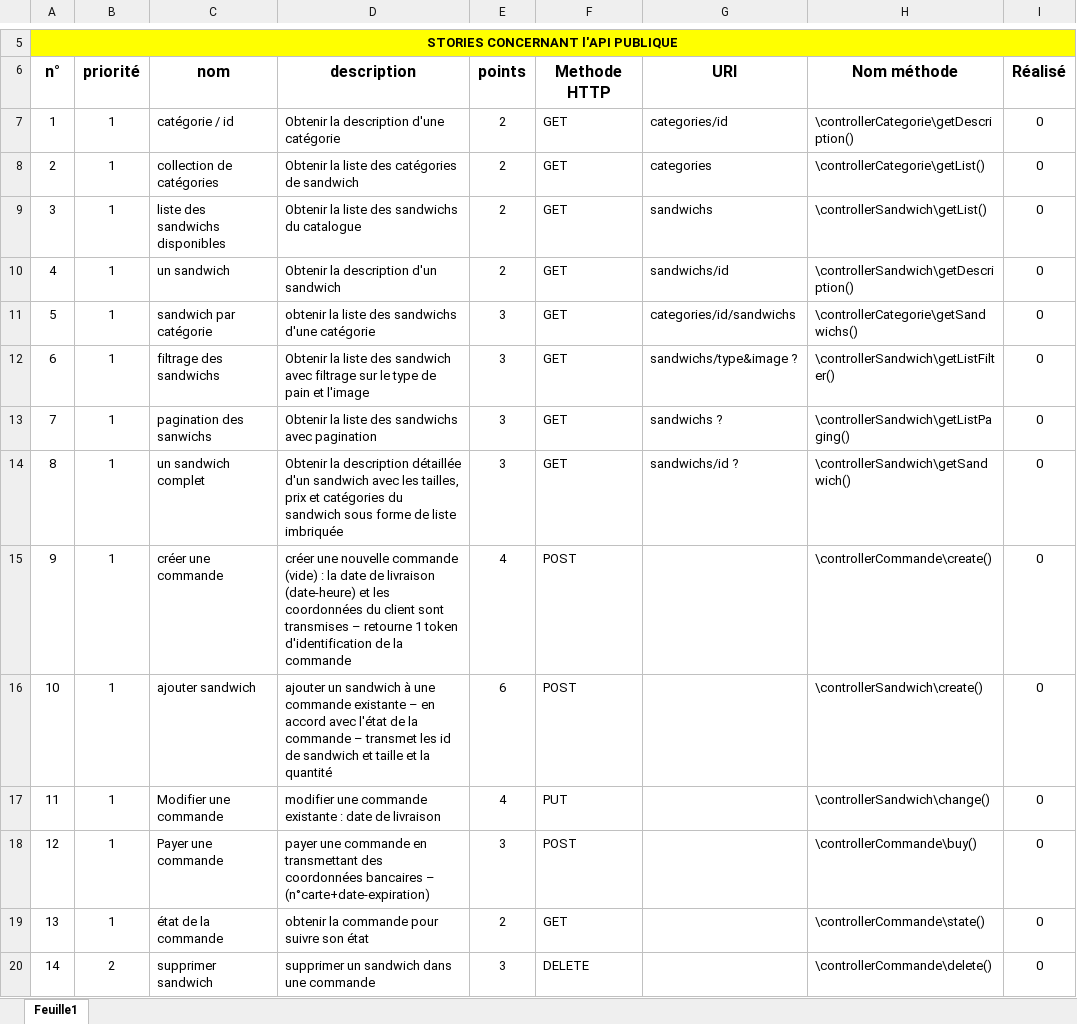
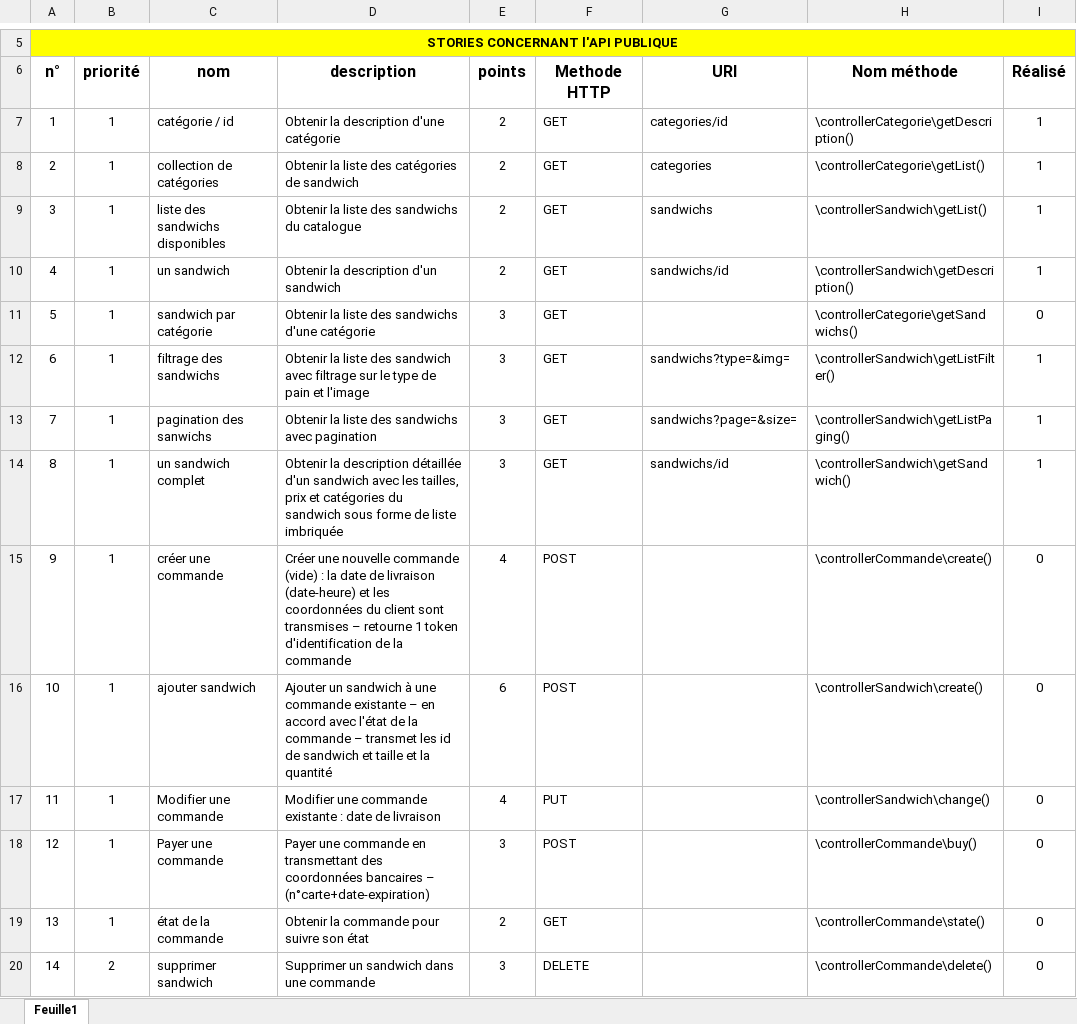
Before and after one commit to Lozatal/ApiSandwich, an Excel workbook: Conception/LBS-stories-LP1.xlsx, sheet Feuille1, drawn as a sheet; only a part is shown, gaps mark what is left out; values as stored, in another font and other column widths than the file's, no borders; the diff covers the shown part only; the diff names each change by its address in the sheet, - before the commit and + after, or states it on an @@ line.

```diff
--- a/Conception/LBS-stories-LP1.xlsx (sheet Feuille1)
+++ b/Conception/LBS-stories-LP1.xlsx (sheet Feuille1)
-I7:I10: 0
+I7:I10: 1
-D11: obtenir la liste…
+D11: Obtenir la liste…
-G11: categories/id/sandwichs
+G11: (empty)
-G12: sandwichs/type&image ?
+G12: sandwichs?type=&img=
-I12:I14: 0
+I12:I14: 1
-G13: sandwichs ?
+G13: sandwichs?page=&size=
-G14: sandwichs/id ?
+G14: sandwichs/id
-D15: créer une nouvelle…
+D15: Créer une nouvelle…
-D16: ajouter un sandwich…
+D16: Ajouter un sandwich…
-D17: modifier une commande…
+D17: Modifier une commande…
-D18: payer une commande…
+D18: Payer une commande…
-D19: obtenir la commande pour suivre son état
+D19: Obtenir la commande pour suivre son état
-D20: supprimer un sandwich dans une commande
+D20: Supprimer un sandwich dans une commande
```
Also changed, not shown: 12 edited cells elsewhere in this sheet, 4 other files.
